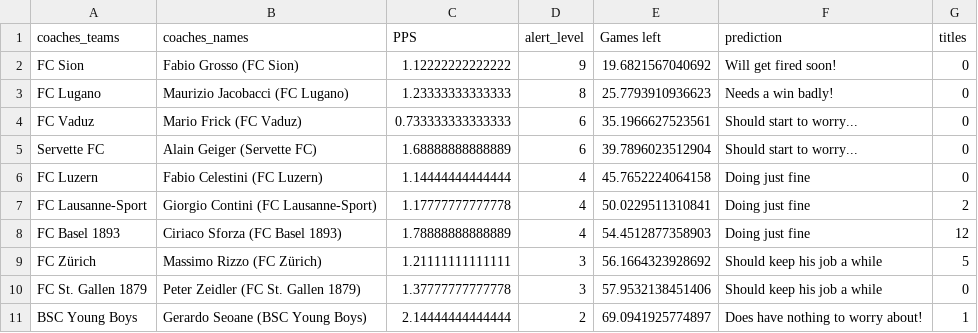
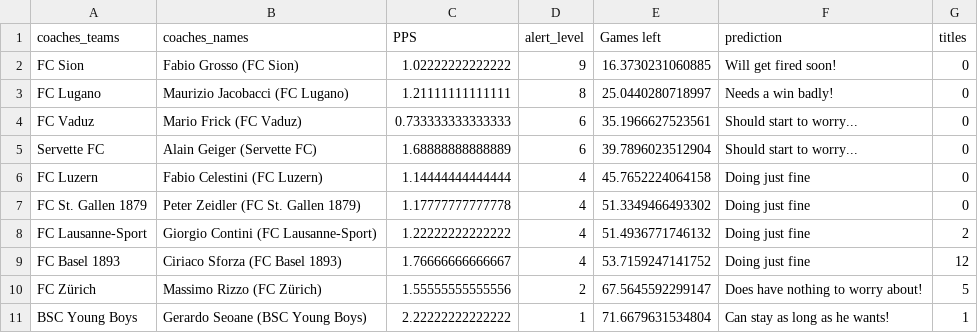
Before and after one commit to awp-finanznachrichten/predictions, a CSV file: Output/coaches_alert.csv, drawn as a sheet.

```diff
--- a/Output/coaches_alert.csv
+++ b/Output/coaches_alert.csv
@@ -1,4 +1,4 @@
 "coaches_teams","coaches_names","PPS","alert_level","Games left","prediction","titles"
-"FC Sion","Fabio Grosso (FC Sion)",1.12222222222222,9,19.6821567040692,"Will get fired soon!",0
-"FC Lugano","Maurizio Jacobacci (FC Lugano)",1.23333333333333,8,25.7793910936623,"Needs a win badly!",0
+"FC Sion","Fabio Grosso (FC Sion)",1.02222222222222,9,16.3730231060885,"Will get fired soon!",0
+"FC Lugano","Maurizio Jacobacci (FC Lugano)",1.21111111111111,8,25.0440280718997,"Needs a win badly!",0
 "FC Vaduz","Mario Frick (FC Vaduz)",0.733333333333333,6,35.1966627523561,"Should start to worry...",0
@@ -6,6 +6,6 @@
 "FC Luzern","Fabio Celestini (FC Luzern)",1.14444444444444,4,45.7652224064158,"Doing just fine",0
-"FC Lausanne-Sport","Giorgio Contini (FC Lausanne-Sport)",1.17777777777778,4,50.0229511310841,"Doing just fine",2
-"FC Basel 1893","Ciriaco Sforza (FC Basel 1893)",1.78888888888889,4,54.4512877358903,"Doing just fine",12
-"FC Zürich","Massimo Rizzo (FC Zürich)",1.21111111111111,3,56.1664323928692,"Should keep his job a while",5
-"FC St. Gallen 1879","Peter Zeidler (FC St. Gallen 1879)",1.37777777777778,3,57.9532138451406,"Should keep his job a while",0
-"BSC Young Boys","Gerardo Seoane (BSC Young Boys)",2.14444444444444,2,69.0941925774897,"Does have nothing to worry about!",1
+"FC St. Gallen 1879","Peter Zeidler (FC St. Gallen 1879)",1.17777777777778,4,51.3349466493302,"Doing just fine",0
+"FC Lausanne-Sport","Giorgio Contini (FC Lausanne-Sport)",1.22222222222222,4,51.4936771746132,"Doing just fine",2
+"FC Basel 1893","Ciriaco Sforza (FC Basel 1893)",1.76666666666667,4,53.7159247141752,"Doing just fine",12
+"FC Zürich","Massimo Rizzo (FC Zürich)",1.55555555555556,2,67.5645592299147,"Does have nothing to worry about!",5
+"BSC Young Boys","Gerardo Seoane (BSC Young Boys)",2.22222222222222,1,71.6679631534804,"Can stay as long as he wants!",1
```
Also changed, not shown: BeatTheRobot/Beat the robot - Round 17 (Antworten) - Formularantworten 1.csv, Output/Leaderboard_BeatTheRobot.csv, 10 other files.
